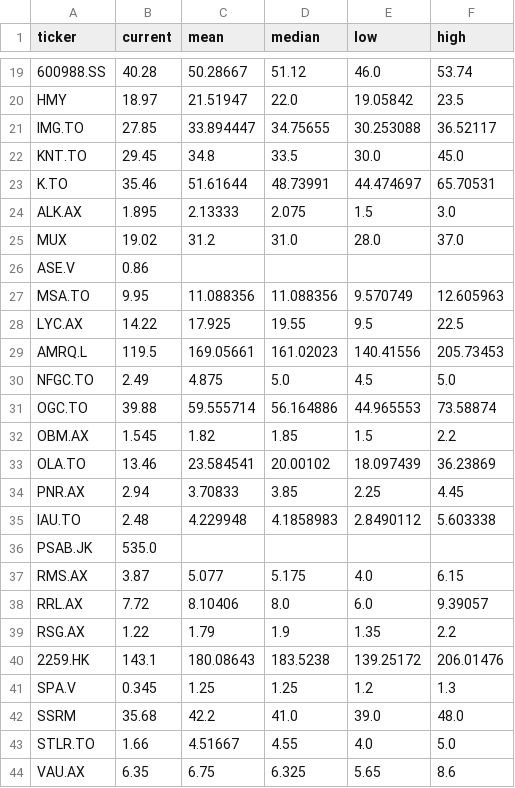
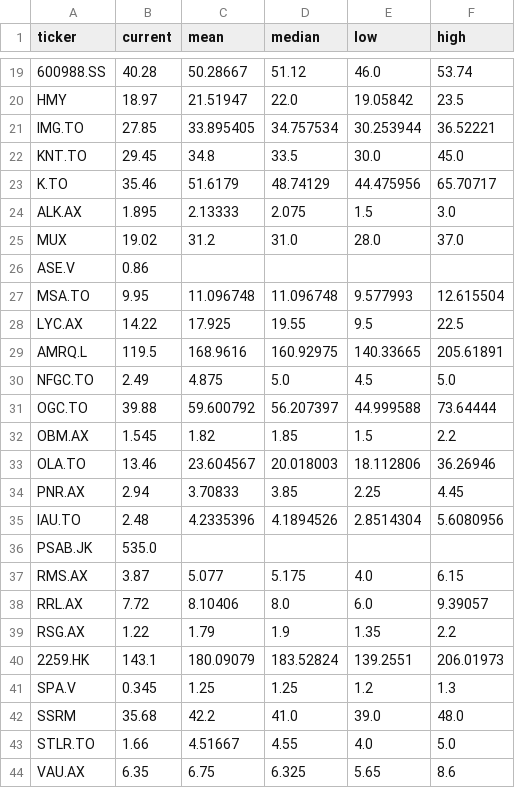
Before and after one commit to nickolos83/awesome-prediction-market, a CSV file: mining-shares/raw_gold/targets.csv, drawn as a sheet; only a part is shown, gaps mark what is left out; the diff covers the shown part only; the diff names each change by its address in the sheet, - before the commit and + after, or states it on an @@ line.

```diff
--- a/mining-shares/raw_gold/targets.csv
+++ b/mining-shares/raw_gold/targets.csv
-C21 (mean): 33.894447
+C21 (mean): 33.895405
-D21 (median): 34.75655
+D21 (median): 34.757534
-E21 (low): 30.253088
+E21 (low): 30.253944
-F21 (high): 36.52117
+F21 (high): 36.52221
-C23 (mean): 51.61644
+C23 (mean): 51.6179
-D23 (median): 48.73991
+D23 (median): 48.74129
-E23 (low): 44.474697
+E23 (low): 44.475956
-F23 (high): 65.70531
+F23 (high): 65.70717
-C27 (mean): 11.088356
+C27 (mean): 11.096748
-D27 (median): 11.088356
+D27 (median): 11.096748
-E27 (low): 9.570749
+E27 (low): 9.577993
-F27 (high): 12.605963
+F27 (high): 12.615504
-C29 (mean): 169.05661
+C29 (mean): 168.9616
-D29 (median): 161.02023
+D29 (median): 160.92975
-E29 (low): 140.41556
+E29 (low): 140.33665
-F29 (high): 205.73453
+F29 (high): 205.61891
-C31 (mean): 59.555714
+C31 (mean): 59.600792
-D31 (median): 56.164886
+D31 (median): 56.207397
-E31 (low): 44.965553
+E31 (low): 44.999588
-F31 (high): 73.58874
+F31 (high): 73.64444
-C33 (mean): 23.584541
+C33 (mean): 23.604567
-D33 (median): 20.00102
+D33 (median): 20.018003
-E33 (low): 18.097439
+E33 (low): 18.112806
-F33 (high): 36.23869
+F33 (high): 36.26946
-C35 (mean): 4.229948
+C35 (mean): 4.2335396
-D35 (median): 4.1858983
+D35 (median): 4.1894526
-E35 (low): 2.8490112
+E35 (low): 2.8514304
-F35 (high): 5.603338
+F35 (high): 5.6080956
-C40 (mean): 180.08643
+C40 (mean): 180.09079
-D40 (median): 183.5238
+D40 (median): 183.52824
-E40 (low): 139.25172
+E40 (low): 139.2551
-F40 (high): 206.01476
+F40 (high): 206.01973
```
Also changed, not shown: 60 edited cells elsewhere in this file, mining-shares/raw_gold/fx.csv, 3 other files.
